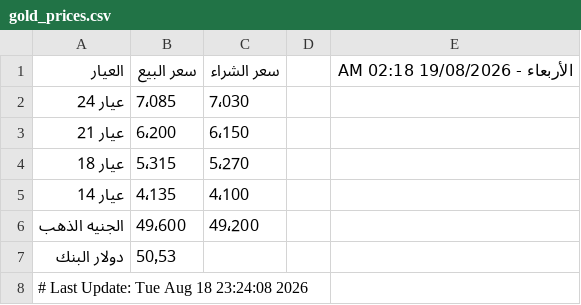
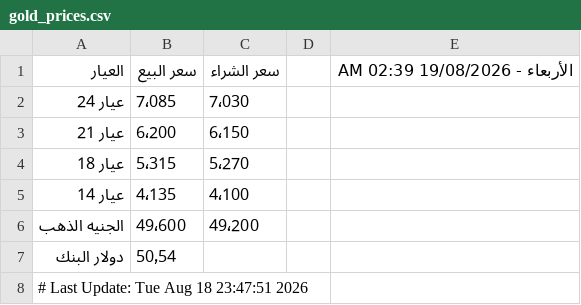
Before and after one commit to abodaapp-hash/-update_gold_prices.py, a CSV file: data/gold_prices.csv, drawn as a sheet.

```diff
--- a/data/gold_prices.csv
+++ b/data/gold_prices.csv
@@ -1,2 +1,2 @@
-العيار,سعر البيع,سعر الشراء,,الأربعاء - 19/08/2026 02:18 AM
+العيار,سعر البيع,سعر الشراء,,الأربعاء - 19/08/2026 02:39 AM
 عيار 24,7٬085,7٬030,,
@@ -6,3 +6,3 @@
 الجنيه الذهب,49٬600,49٬200,,
-دولار البنك,50٫53,,,
-# Last Update: Tue Aug 18 23:24:08 2026
+دولار البنك,50٫54,,,
+# Last Update: Tue Aug 18 23:47:51 2026
```
